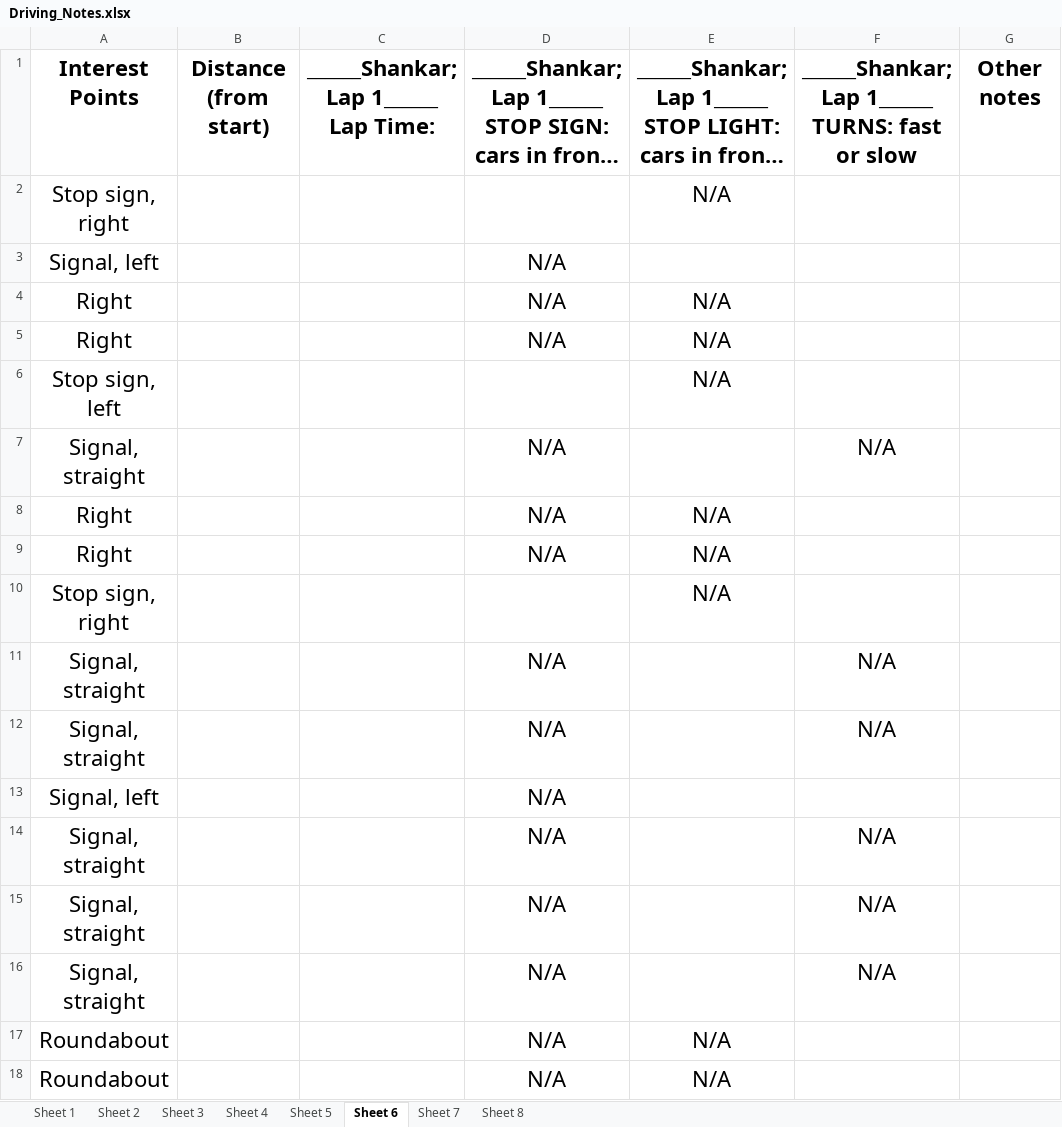
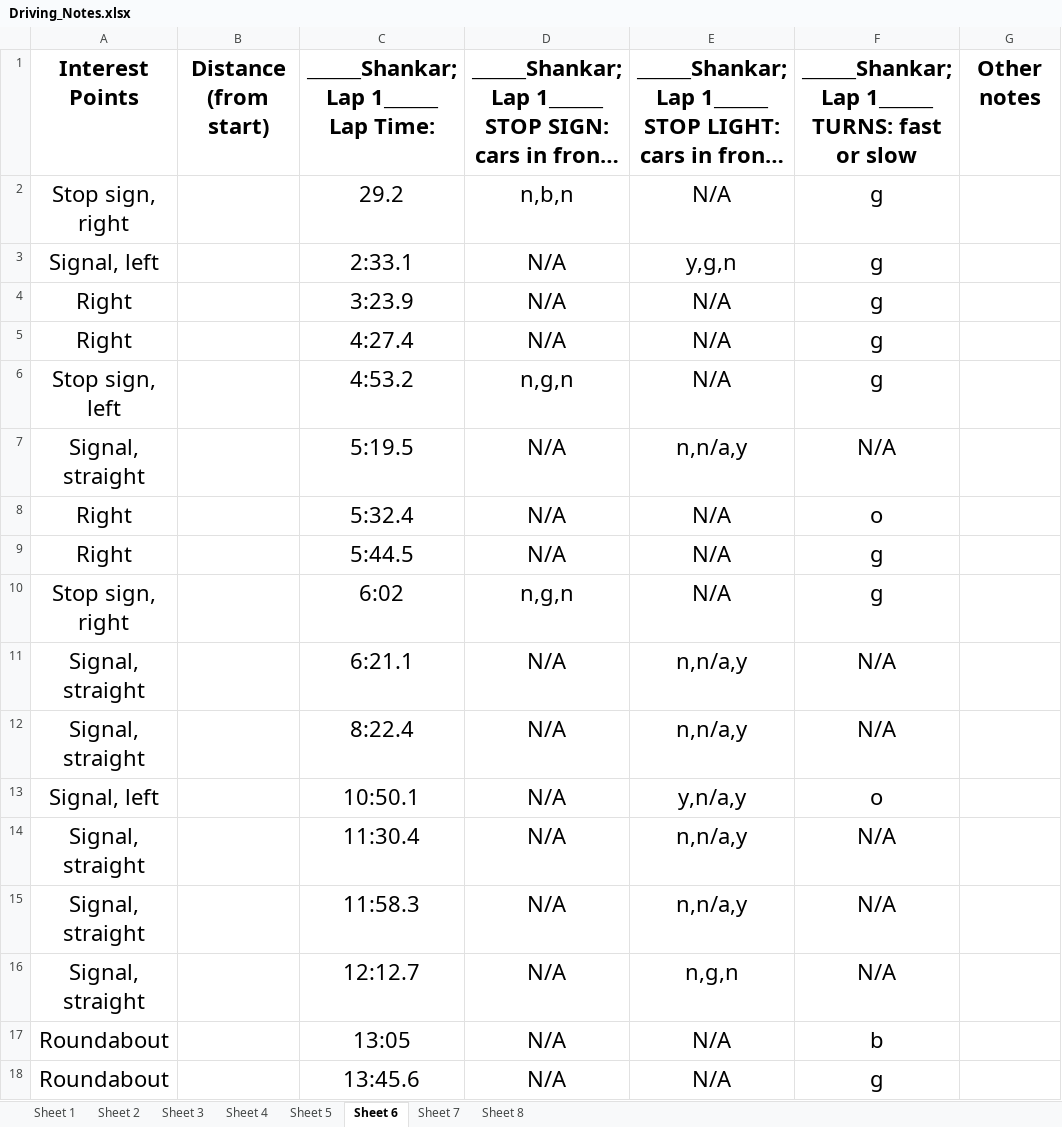
Before and after one commit to smashraf321/behavioral_profiling, an Excel workbook: Driving_Notes.xlsx, sheet Sheet 6, drawn as a sheet; only a part is shown; long unchanged cells end in …; values as stored, in another font and other column widths than the file's, no borders; the diff covers the shown part only; the diff names each change by its address in the sheet, - before the commit and + after, or states it on an @@ line.

```diff
--- a/Driving_Notes.xlsx (sheet Sheet 6)
+++ b/Driving_Notes.xlsx (sheet Sheet 6)
-C2: (empty)
+C2: 29.2
-D2: (empty)
+D2: n,b,n
-F2:F6: (empty)
+F2:F6: g
-C3: (empty)
+C3: 2:33.1
-E3: (empty)
+E3: y,g,n
-C4: (empty)
+C4: 3:23.9
-C5: (empty)
+C5: 4:27.4
-C6: (empty)
+C6: 4:53.2
-D6: (empty)
+D6: n,g,n
-C7: (empty)
+C7: 5:19.5
-E7: (empty)
+E7: n,n/a,y
-C8: (empty)
+C8: 5:32.4
-F8: (empty)
+F8: o
-C9: (empty)
+C9: 5:44.5
-F9:F10: (empty)
+F9:F10: g
-C10: (empty)
+C10: 6:02
-D10: (empty)
+D10: n,g,n
-C11: (empty)
+C11: 6:21.1
-E11:E12: (empty)
+E11:E12: n,n/a,y
-C12: (empty)
+C12: 8:22.4
-C13: (empty)
+C13: 10:50.1
-E13: (empty)
+E13: y,n/a,y
-F13: (empty)
+F13: o
-C14: (empty)
+C14: 11:30.4
-E14:E15: (empty)
+E14:E15: n,n/a,y
-C15: (empty)
+C15: 11:58.3
-C16: (empty)
+C16: 12:12.7
-E16: (empty)
+E16: n,g,n
-C17: (empty)
+C17: 13:05
-F17: (empty)
+F17: b
-C18: (empty)
+C18: 13:45.6
-F18: (empty)
+F18: g
```
Also changed, not shown: 10 edited cells elsewhere in this sheet, sheet Sheet 5, sheet Sheet 4, 6 other files.
